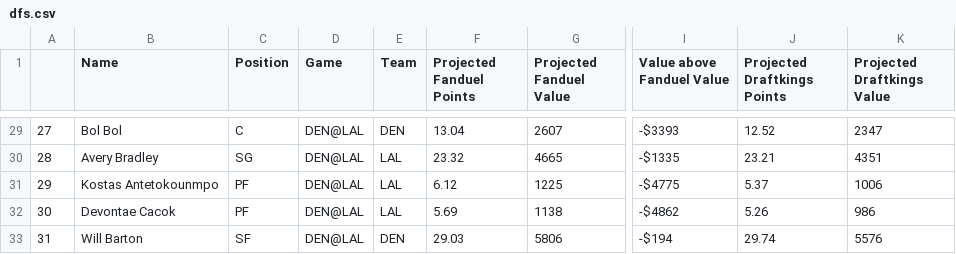
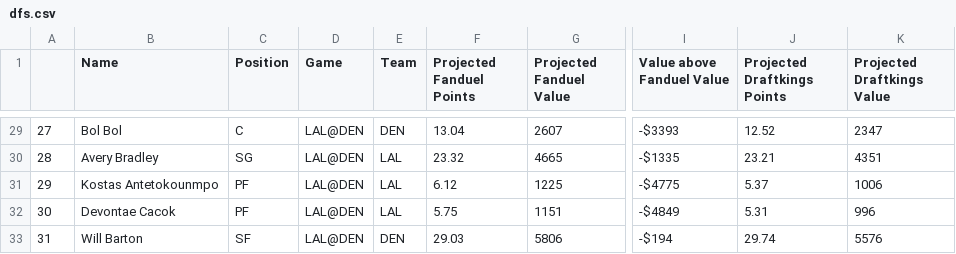
Before and after one commit to BerkeleySportsAnalytics/sagb-site, a CSV file: dfs/inputs/dfs.csv, drawn as a sheet; only a part is shown, gaps mark what is left out; the diff covers the shown part only; the diff names each change by its address in the sheet, - before the commit and + after, or states it on an @@ line.

```diff
--- a/dfs/inputs/dfs.csv
+++ b/dfs/inputs/dfs.csv
-D29:D33 (Game): DEN@LAL
+D29:D33 (Game): LAL@DEN
-F32 (Projected Fanduel Points): 5.69
+F32 (Projected Fanduel Points): 5.75
-G32 (Projected Fanduel Value): 1138
+G32 (Projected Fanduel Value): 1151
-I32 (Value above Fanduel Value): -$4862
+I32 (Value above Fanduel Value): -$4849
-J32 (Projected Draftkings Points): 5.26
+J32 (Projected Draftkings Points): 5.31
-K32 (Projected Draftkings Value): 986
+K32 (Projected Draftkings Value): 996
```
Also changed, not shown: 34 edited cells elsewhere in this file, dfs/inputs/statline.csv, 5 other files.
